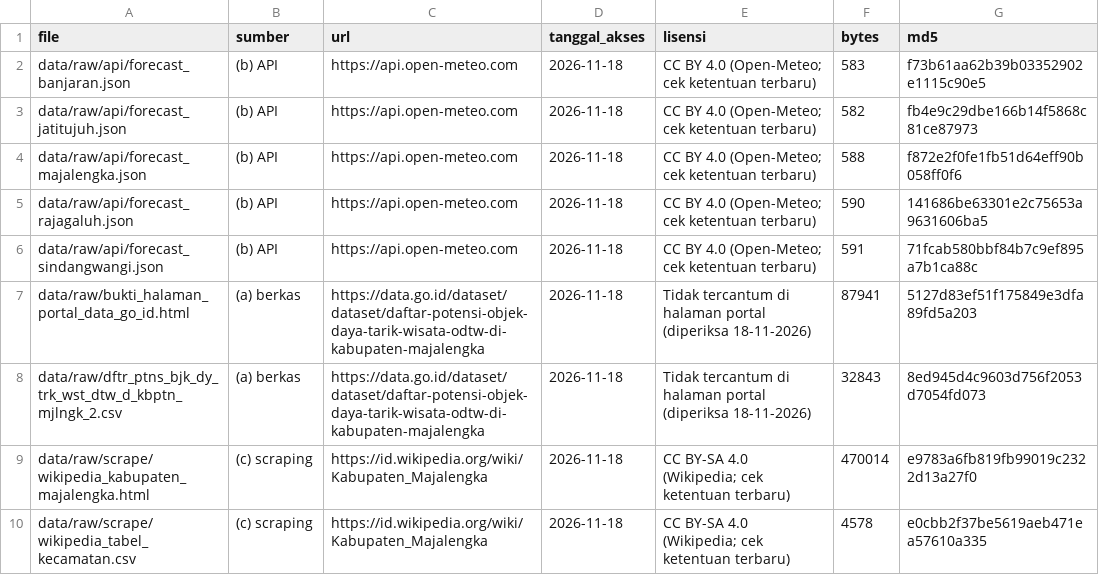
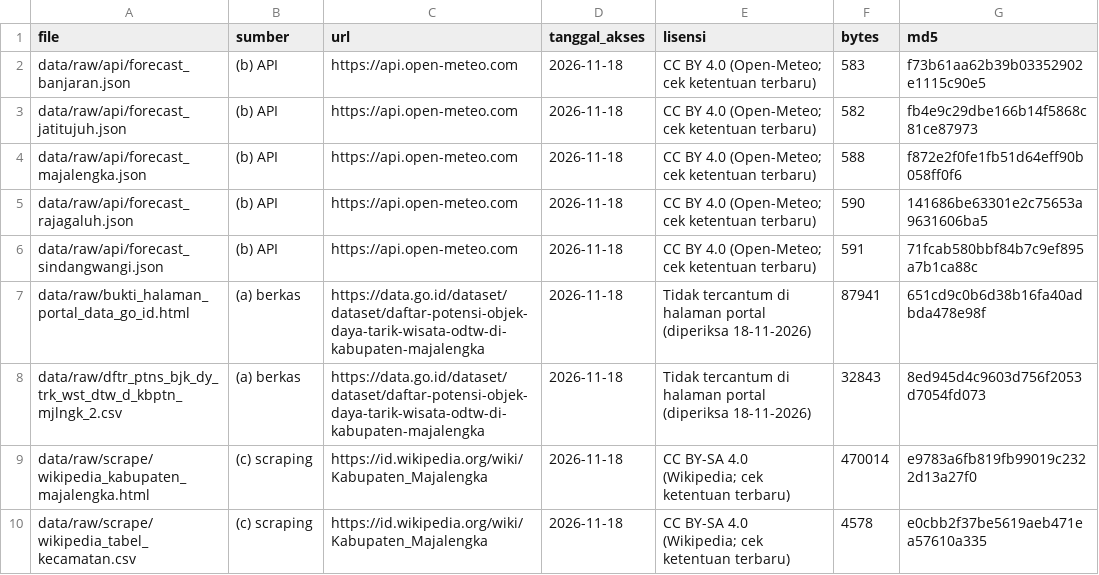
Before and after one commit to ExDemonGod/uts-dam-odtw-majalengka, a CSV file: docs/provenance.csv, drawn as a sheet.

```diff
--- a/docs/provenance.csv
+++ b/docs/provenance.csv
@@ -6,3 +6,3 @@ data/raw/api/forecast_rajagaluh.json,(b) API,https://api.open-meteo.com,2026-11-
 data/raw/api/forecast_sindangwangi.json,(b) API,https://api.open-meteo.com,2026-11-18,CC BY 4.0 (Open-Meteo; cek ketentuan terbaru),591,71fcab580bbf84b7c9ef895a7b1ca88c
-data/raw/bukti_halaman_portal_data_go_id.html,(a) berkas,https://data.go.id/dataset/dataset/daftar-potensi-objek-daya-tarik-wisata-odtw-di-kabupaten-majalengka,2026-11-18,Tidak tercantum di halaman portal (diperiksa 18-11-2026),87941,5127d83ef51f175849e3dfa89fd5a203
+data/raw/bukti_halaman_portal_data_go_id.html,(a) berkas,https://data.go.id/dataset/dataset/daftar-potensi-objek-daya-tarik-wisata-odtw-di-kabupaten-majalengka,2026-11-18,Tidak tercantum di halaman portal (diperiksa 18-11-2026),87941,651cd9c0b6d38b16fa40adbda478e98f
 data/raw/dftr_ptns_bjk_dy_trk_wst_dtw_d_kbptn_mjlngk_2.csv,(a) berkas,https://data.go.id/dataset/dataset/daftar-potensi-objek-daya-tarik-wisata-odtw-di-kabupaten-majalengka,2026-11-18,Tidak tercantum di halaman portal (diperiksa 18-11-2026),32843,8ed945d4c9603d756f2053d7054fd073
```
Also changed, not shown: data/processed/api_cuaca_normalized.csv, 8 other files.
